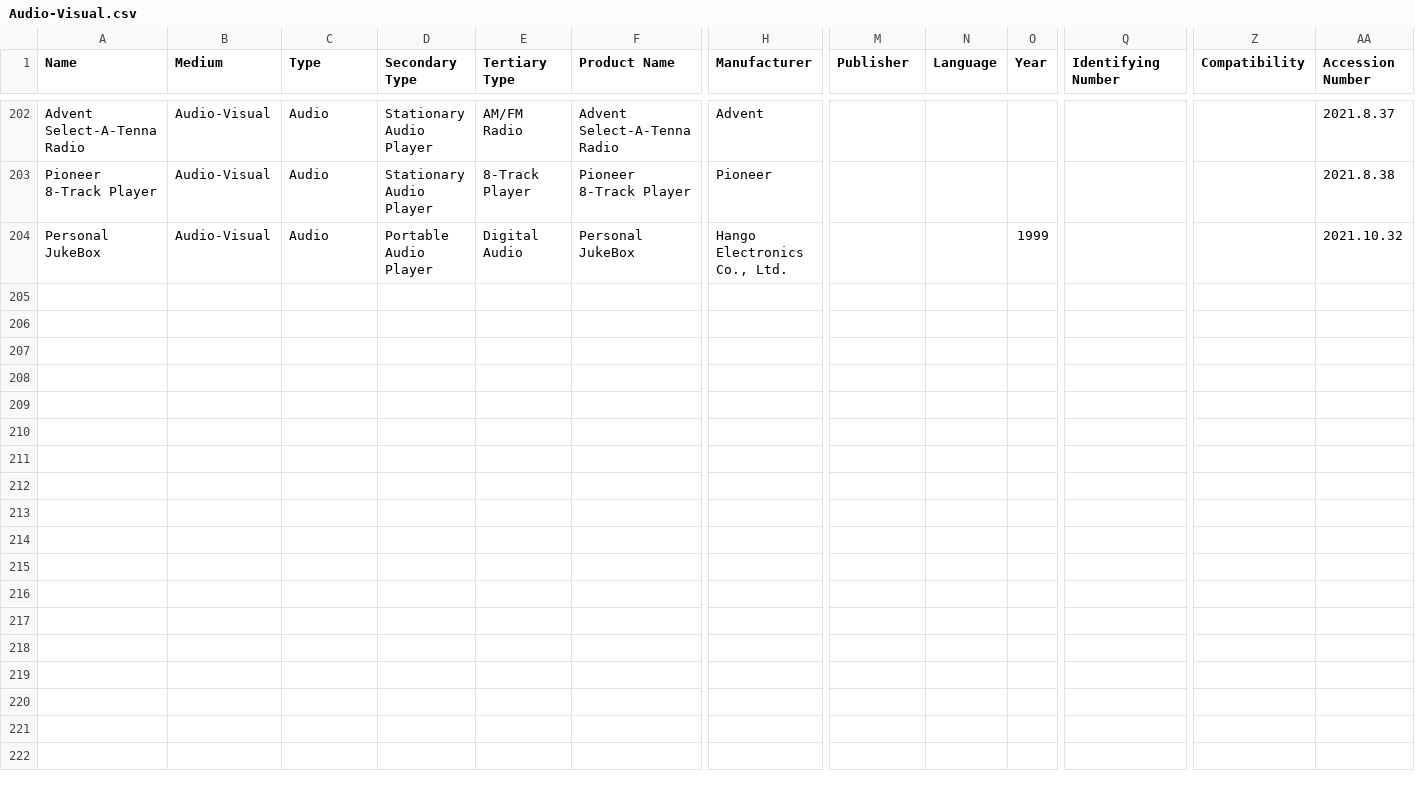
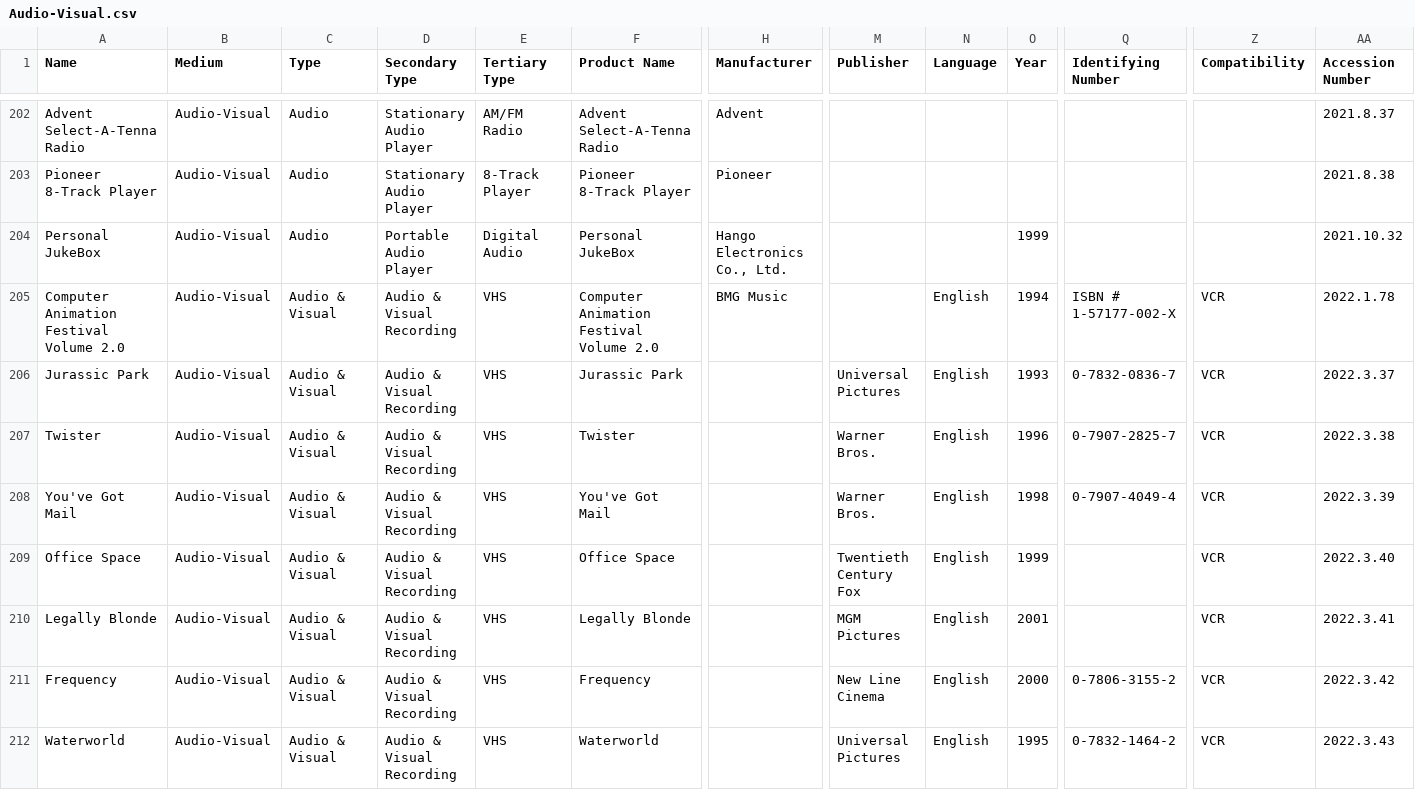
Before and after one commit to MediaArchaeologyLab/catalogue, a CSV file: Audio-Visual.csv, drawn as a sheet; only a part is shown, gaps mark what is left out; rows hold the shown columns only; the diff covers the shown part only; the diff names each change by its address in the sheet, - before the commit and + after, or states it on an @@ line.

```diff
--- a/Audio-Visual.csv
+++ b/Audio-Visual.csv
+row 205: Computer Animation Festival Volume 2.0 | Audio-Visual | Audio & Visual | Audio & Visual Recording | VHS | Computer Animation Festival Volume 2.0 | BMG Music |  | English | 1994 | ISBN # 1-57177-002-X | VCR | 2022.1.78
+row 206: Jurassic Park | Audio-Visual | Audio & Visual | Audio & Visual Recording | VHS | Jurassic Park |  | Universal Pictures | English | 1993 | 0-7832-0836-7 | VCR | 2022.3.37
+row 207: Twister | Audio-Visual | Audio & Visual | Audio & Visual Recording | VHS | Twister |  | Warner Bros. | English | 1996 | 0-7907-2825-7 | VCR | 2022.3.38
+row 208: You've Got Mail | Audio-Visual | Audio & Visual | Audio & Visual Recording | VHS | You've Got Mail |  | Warner Bros. | English | 1998 | 0-7907-4049-4 | VCR | 2022.3.39
+row 209: Office Space | Audio-Visual | Audio & Visual | Audio & Visual Recording | VHS | Office Space |  | Twentieth Century Fox | English | 1999 |  | VCR | 2022.3.40
+row 210: Legally Blonde | Audio-Visual | Audio & Visual | Audio & Visual Recording | VHS | Legally Blonde |  | MGM Pictures | English | 2001 |  | VCR | 2022.3.41
+row 211: Frequency | Audio-Visual | Audio & Visual | Audio & Visual Recording | VHS | Frequency |  | New Line Cinema | English | 2000 | 0-7806-3155-2 | VCR | 2022.3.42
+row 212: Waterworld | Audio-Visual | Audio & Visual | Audio & Visual Recording | VHS | Waterworld |  | Universal Pictures | English | 1995 | 0-7832-1464-2 | VCR | 2022.3.43
```
Also changed, not shown: 8 added rows elsewhere in this file, Software.csv, 2 other files.
